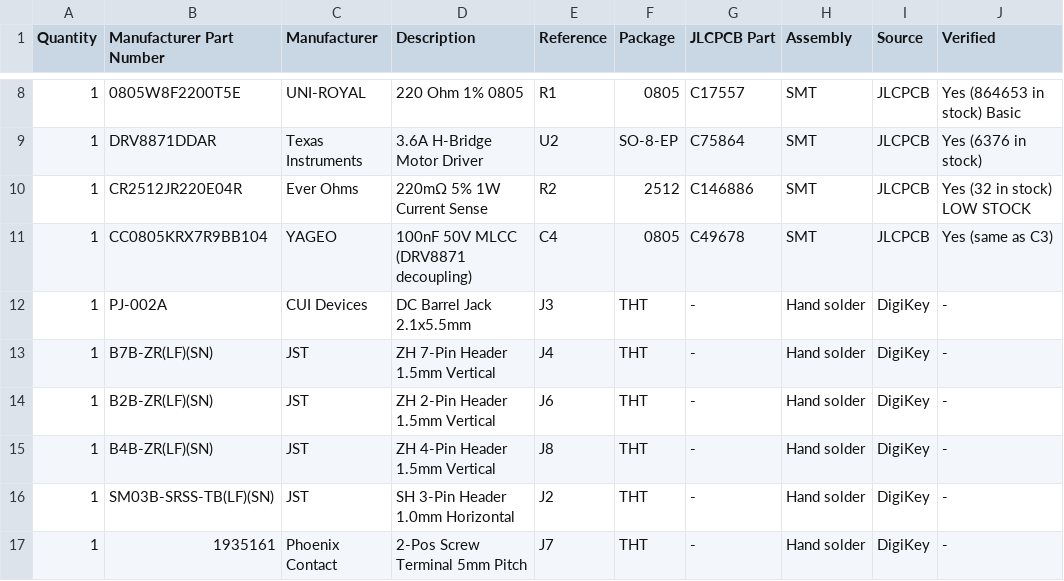
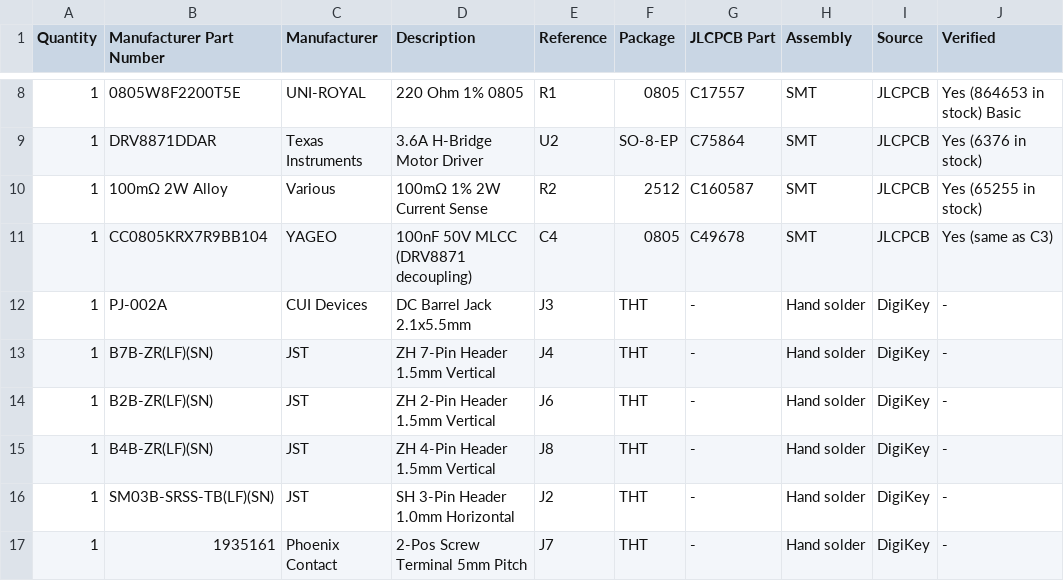
Before and after one commit to justinlindh/digits, a CSV file: hardware/pcb/v2/BOM.csv, drawn as a sheet; only a part is shown, gaps mark what is left out.

Commit message:
fix(hardware): change R2 to 0.1Ω for bell volume parity with v1
The kzfuli 1210KY transformer primary draws 0.5-2.0A at 20Hz square
wave drive. The original 0.22Ω sense resistor (I_LIMIT=0.91A) would
likely engage current limiting and reduce bell volume vs the unlimited
L298N in v1.

0.1Ω (C160587, 65k in stock) sets I_LIMIT=2.0A, providing enough
headroom that the DRV8871 won't current-limit during normal operation,
matching v1 behavior. DRV8871 is rated for 3.6A peak.

Also resolves the low-stock concern — C146886 had only 32 units.

```diff
--- a/hardware/pcb/v2/BOM.csv
+++ b/hardware/pcb/v2/BOM.csv
@@ -9,3 +9,3 @@ Quantity,Manufacturer Part Number,Manufacturer,Description,Reference,Package,JLC
 1,DRV8871DDAR,Texas Instruments,3.6A H-Bridge Motor Driver,U2,SO-8-EP,C75864,SMT,JLCPCB,Yes (6376 in stock)
-1,CR2512JR220E04R,Ever Ohms,220mΩ 5% 1W Current Sense,R2,2512,C146886,SMT,JLCPCB,Yes (32 in stock) LOW STOCK
+1,100mΩ 2W Alloy,Various,100mΩ 1% 2W Current Sense,R2,2512,C160587,SMT,JLCPCB,Yes (65255 in stock)
 1,CC0805KRX7R9BB104,YAGEO,100nF 50V MLCC (DRV8871 decoupling),C4,0805,C49678,SMT,JLCPCB,Yes (same as C3)
```
Also changed, not shown: 1 other file.
